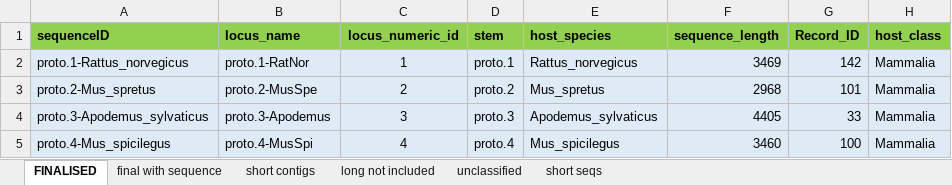
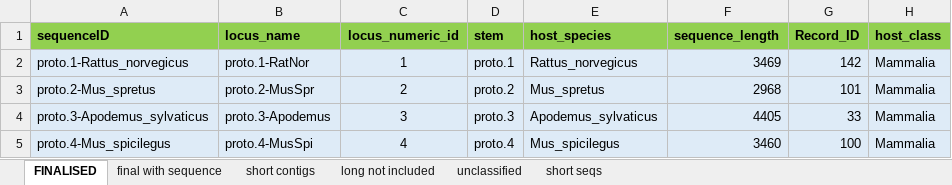
Before and after one commit to giffordlabcvr/Parvovirus-GLUE, an Excel workbook: tabular/eve/parvovirinae/epv-proto-side-data.xlsx, sheet FINALISED, drawn as a sheet; only a part is shown; values as stored, in another font and other column widths than the file's, no borders; the diff names each change by its address in the sheet, - before the commit and + after, or states it on an @@ line.

```diff
--- a/tabular/eve/parvovirinae/epv-proto-side-data.xlsx (sheet FINALISED)
+++ b/tabular/eve/parvovirinae/epv-proto-side-data.xlsx (sheet FINALISED)
-B3 (locus_name): proto.2-MusSpe
+B3 (locus_name): proto.2-MusSpr
```
Also changed, not shown: tabular/eve/parvovirinae/epv-proto-refseqs-side-data.xlsx, 9 other files.
